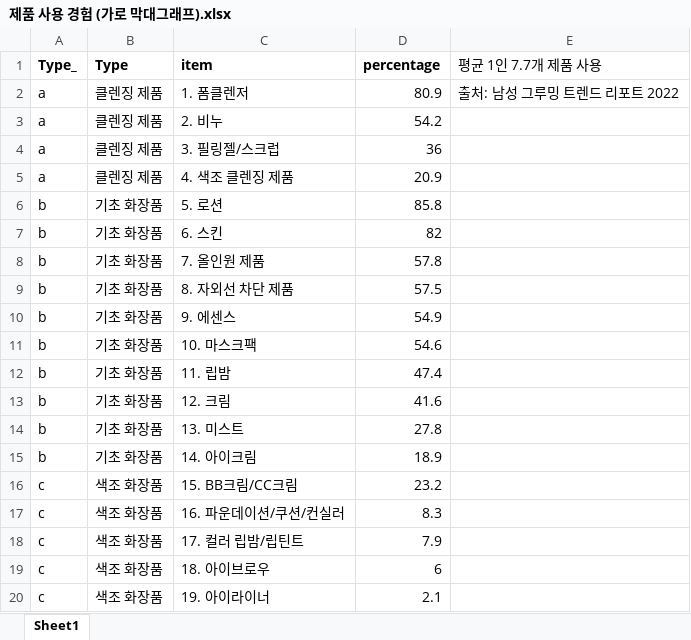
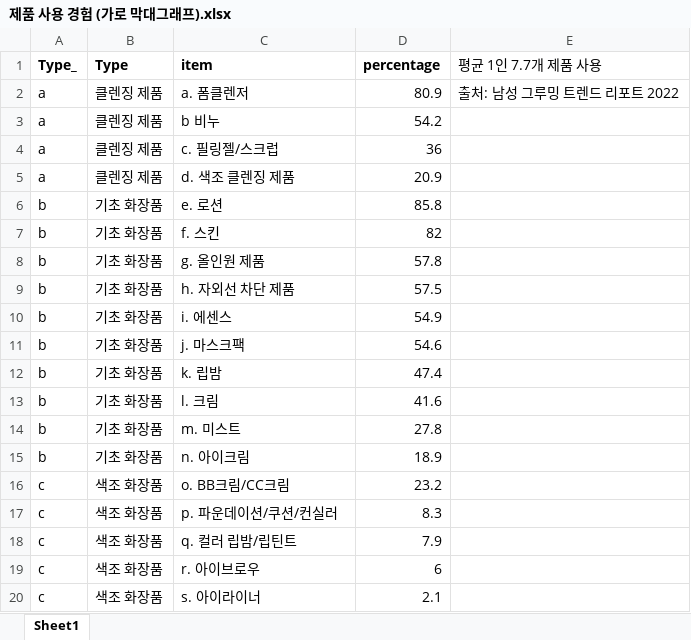
Before and after one commit to ban9uri/Grooming-Analysis, an Excel workbook: data/제품 사용 경험 (가로 막대그래프).xlsx, sheet Sheet1, drawn as a sheet; values as stored, in another font and other column widths than the file's, no borders; the diff names each change by its address in the sheet, - before the commit and + after, or states it on an @@ line.

Commit message:
Update 제품 사용 경험 (가로 막대그래프).xlsx

```diff
--- a/data/제품 사용 경험 (가로 막대그래프).xlsx (sheet Sheet1)
+++ b/data/제품 사용 경험 (가로 막대그래프).xlsx (sheet Sheet1)
-C2 (item): 1. 폼클렌저
+C2 (item): a. 폼클렌저
-C3 (item): 2. 비누
+C3 (item): b 비누
-C4 (item): 3. 필링젤/스크럽
+C4 (item): c. 필링젤/스크럽
-C5 (item): 4. 색조 클렌징 제품
+C5 (item): d. 색조 클렌징 제품
-C6 (item): 5. 로션
+C6 (item): e. 로션
-C7 (item): 6. 스킨
+C7 (item): f. 스킨
-C8 (item): 7. 올인원 제품
+C8 (item): g. 올인원 제품
-C9 (item): 8. 자외선 차단 제품
+C9 (item): h. 자외선 차단 제품
-C10 (item): 9. 에센스
+C10 (item): i. 에센스
-C11 (item): 10. 마스크팩
+C11 (item): j. 마스크팩
-C12 (item): 11. 립밤
+C12 (item): k. 립밤
-C13 (item): 12. 크림
+C13 (item): l. 크림
-C14 (item): 13. 미스트
+C14 (item): m. 미스트
-C15 (item): 14. 아이크림
+C15 (item): n. 아이크림
-C16 (item): 15. BB크림/CC크림
+C16 (item): o. BB크림/CC크림
-C17 (item): 16. 파운데이션/쿠션/컨실러
+C17 (item): p. 파운데이션/쿠션/컨실러
-C18 (item): 17. 컬러 립밤/립틴트
+C18 (item): q. 컬러 립밤/립틴트
-C19 (item): 18. 아이브로우
+C19 (item): r. 아이브로우
-C20 (item): 19. 아이라이너
+C20 (item): s. 아이라이너
```
